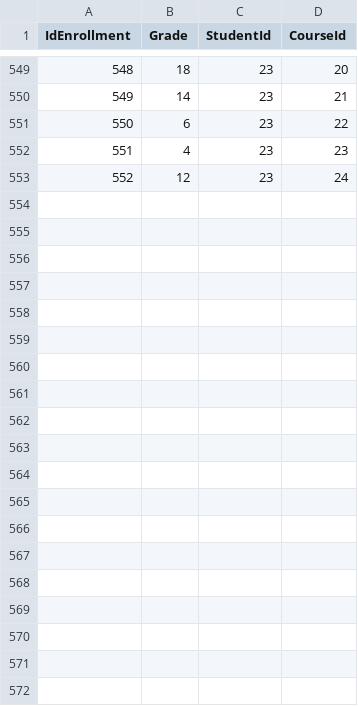
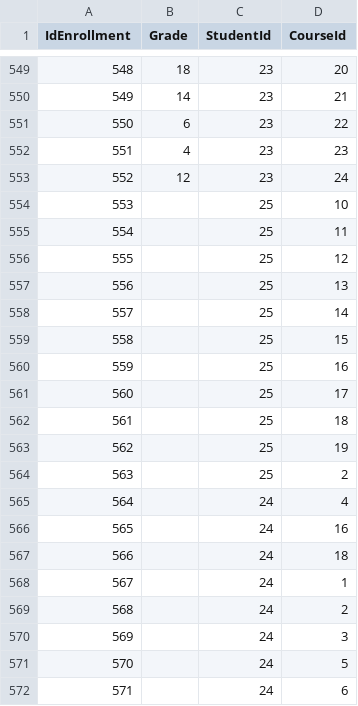
Before and after one commit to NunoVilhenaSantos/School-Project, a CSV file: School Project/bin/Debug/net7.0-windows/XFiles/EnrollmentsFile.csv, drawn as a sheet; only a part is shown, gaps mark what is left out; the diff covers the shown part only.

```diff
--- a/School Project/bin/Debug/net7.0-windows/XFiles/EnrollmentsFile.csv
+++ b/School Project/bin/Debug/net7.0-windows/XFiles/EnrollmentsFile.csv
@@ -553 +553,20 @@
 552;12;23;24;
+553;;25;10;
+554;;25;11;
+555;;25;12;
+556;;25;13;
+557;;25;14;
+558;;25;15;
+559;;25;16;
+560;;25;17;
+561;;25;18;
+562;;25;19;
+563;;25;2;
+564;;24;4;
+565;;24;16;
+566;;24;18;
+567;;24;1;
+568;;24;2;
+569;;24;3;
+570;;24;5;
+571;;24;6;
```
Also changed, not shown: 22 added rows elsewhere in this file, School Project/bin/Debug/net7.0-windows/XFiles/courses.csv, School Project/bin/Debug/net7.0-windows/XFiles/enrollments.csv, 52 other files.
